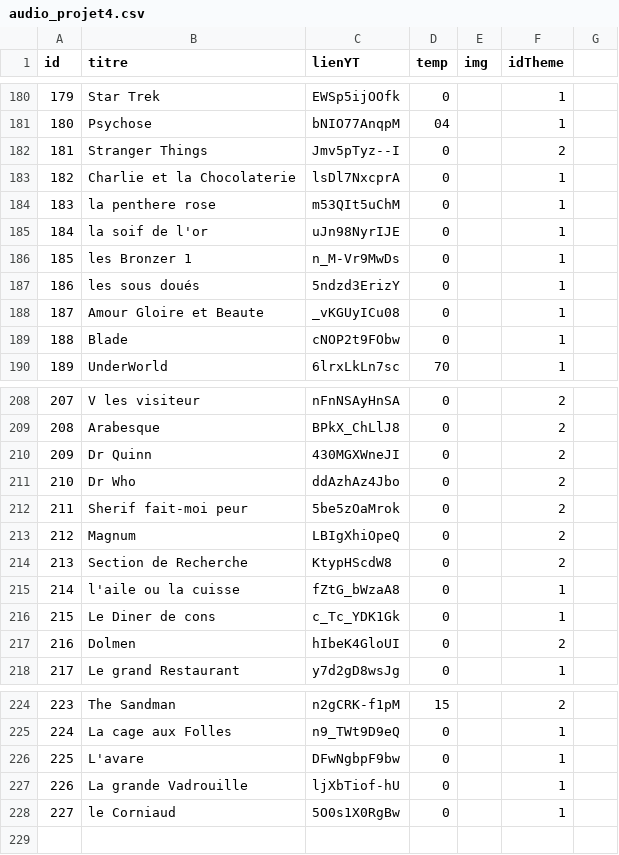
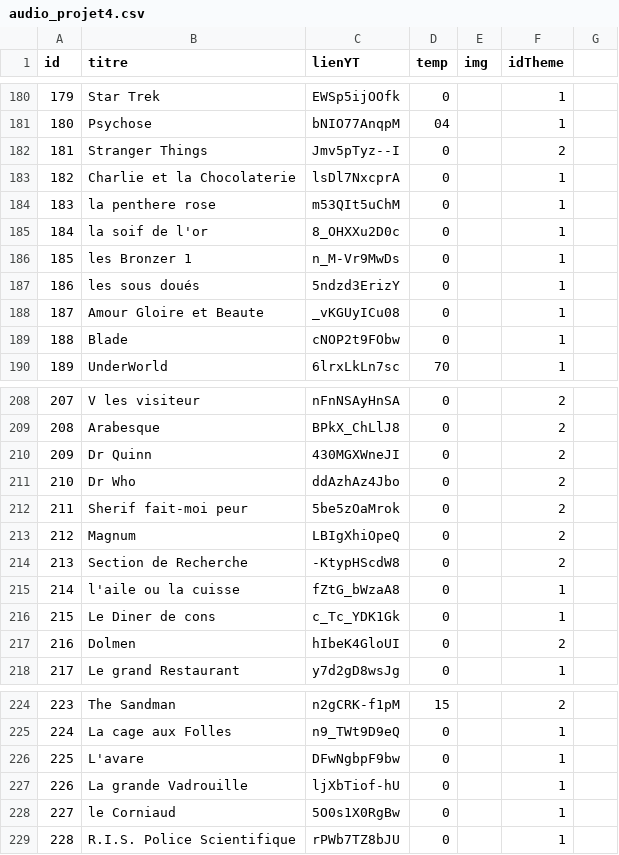
Before and after one commit to BaptistePoree/-22-000-SiteForage, a CSV file: bdd/audio_projet4.csv, drawn as a sheet; only a part is shown, gaps mark what is left out.

Commit message:
mise a jour du visuel du projet 4

```diff
--- a/bdd/audio_projet4.csv
+++ b/bdd/audio_projet4.csv
@@ -184,3 +184,3 @@ id,titre,lienYT,temp,img,idTheme
 183,la penthere rose,m53QIt5uChM,0,,1
-184,la soif de l'or,uJn98NyrIJE,0,,1
+184,la soif de l'or,8_OHXXu2D0c,0,,1
 185,les Bronzer 1,n_M-Vr9MwDs,0,,1
@@ -213,3 +213,3 @@ id,titre,lienYT,temp,img,idTheme
 212,Magnum,LBIgXhiOpeQ,0,,2
-213,Section de Recherche,KtypHScdW8,0,,2
+213,Section de Recherche,-KtypHScdW8,0,,2
 214,l'aile ou la cuisse,fZtG_bWzaA8,0,,1
@@ -228 +228,2 @@ id,titre,lienYT,temp,img,idTheme
 227,le Corniaud,5O0s1X0RgBw,0,,1
+228,R.I.S. Police Scientifique,rPWb7TZ8bJU,0,,1
```
Also changed, not shown: 2 other files.
